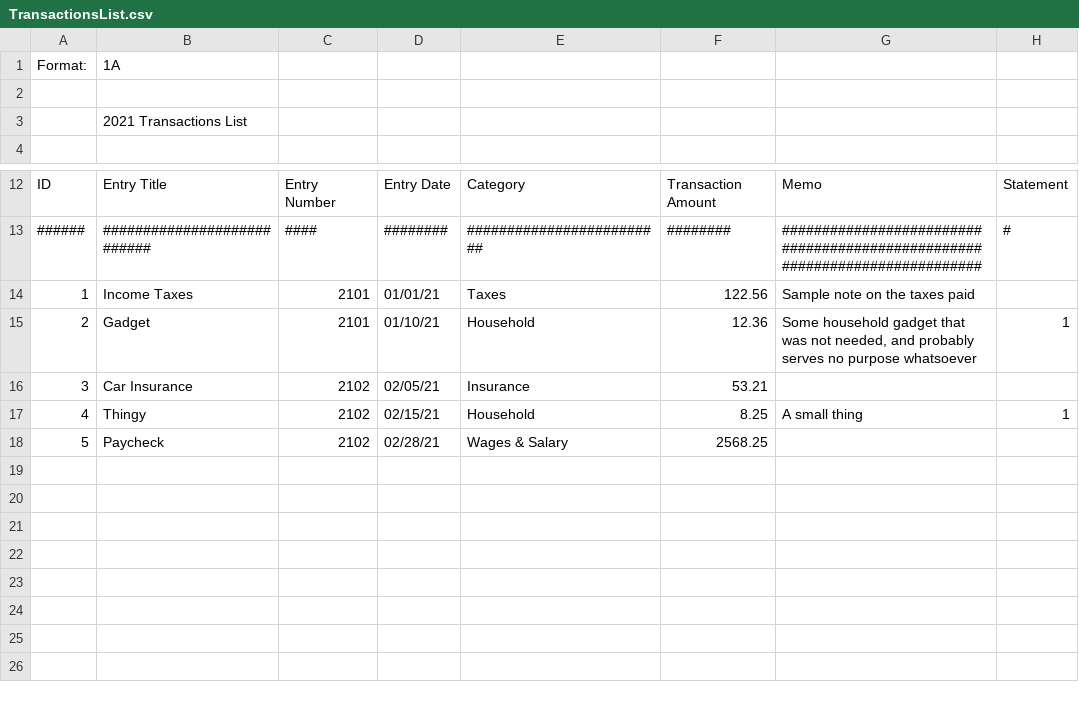
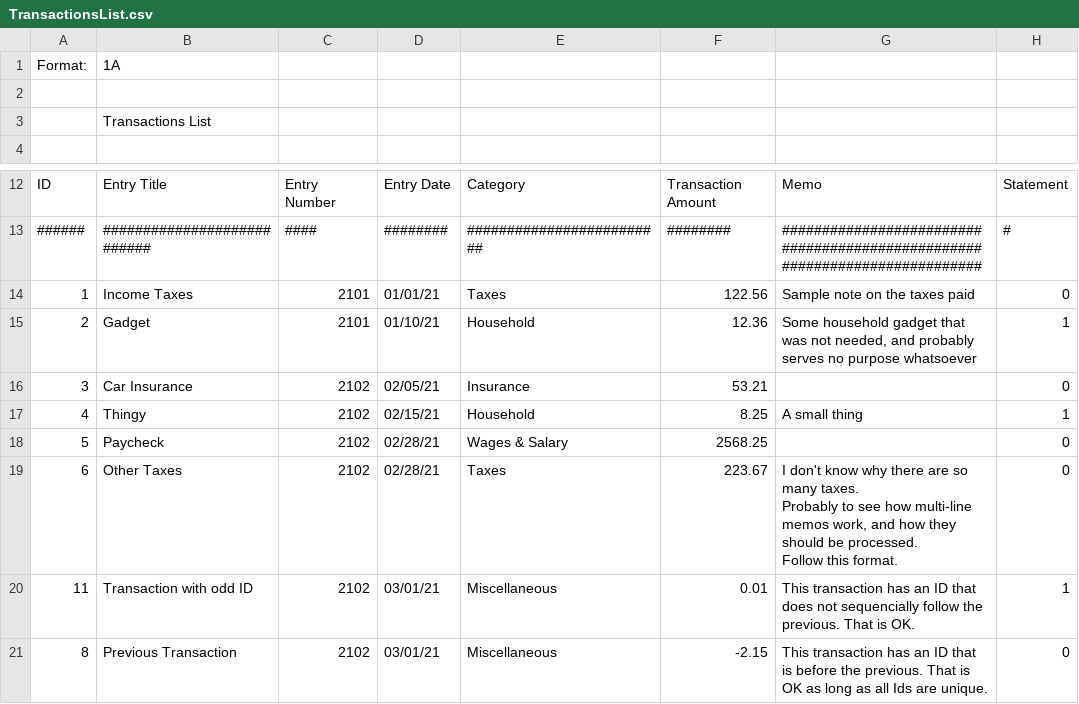
Before and after one commit to jgoossen851/doubleBooks, a CSV file: data/TransactionsList.csv, drawn as a sheet; only a part is shown, gaps mark what is left out.

Commit message:
Updates the sample TransactionsList with a few more entries.

```diff
--- a/data/TransactionsList.csv
+++ b/data/TransactionsList.csv
@@ -2,3 +2,3 @@ Format:	1A
 							
-	2021 Transactions List						
+	Transactions List						
 							
@@ -13,6 +13,11 @@ ID	Entry Title	Entry Number	Entry Date	Category	Transaction Amount	Memo	Statemen
 ######	###########################	####	########	#########################	########	###########################################################################	#
-1	Income Taxes	2101	01/01/21	Taxes	122.56	Sample note on the taxes paid	
+1	Income Taxes	2101	01/01/21	Taxes	122.56	Sample note on the taxes paid	0
 2	Gadget	2101	01/10/21	Household	12.36	Some household gadget that was not needed, and probably serves no purpose whatsoever	1
-3	Car Insurance	2102	02/05/21	Insurance	53.21		
+3	Car Insurance	2102	02/05/21	Insurance	53.21		0
 4	Thingy	2102	02/15/21	Household	8.25	A small thing	1
-5	Paycheck	2102	02/28/21	Wages & Salary	2568.25		
+5	Paycheck	2102	02/28/21	Wages & Salary	2568.25		0
+6	Other Taxes	2102	02/28/21	Taxes	223.67	"I don't know why there are so many taxes.
+Probably to see how multi-line memos work, and how they should be processed.
+Follow this format."	0
+11	Transaction with odd ID	2102	03/01/21	Miscellaneous	0.01	This transaction has an ID that does not sequencially follow the previous. That is OK.	1
+8	Previous Transaction	2102	03/01/21	Miscellaneous	-2.15	This transaction has an ID that is before the previous. That is OK as long as all Ids are unique.	0
```
